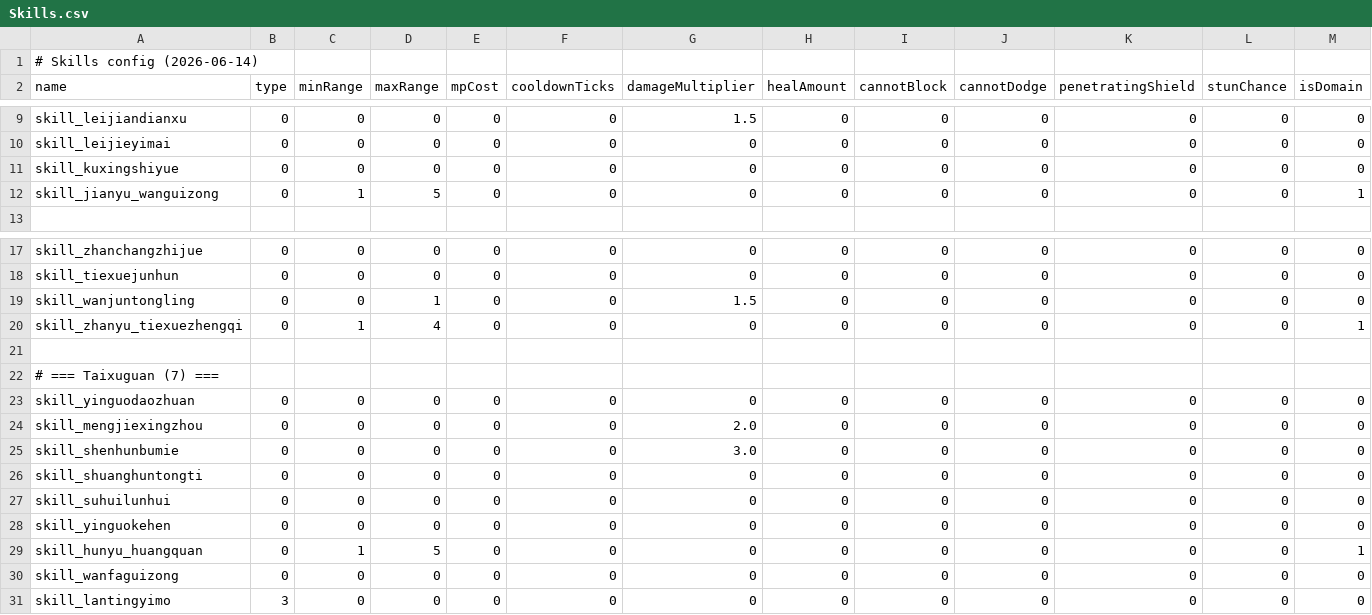
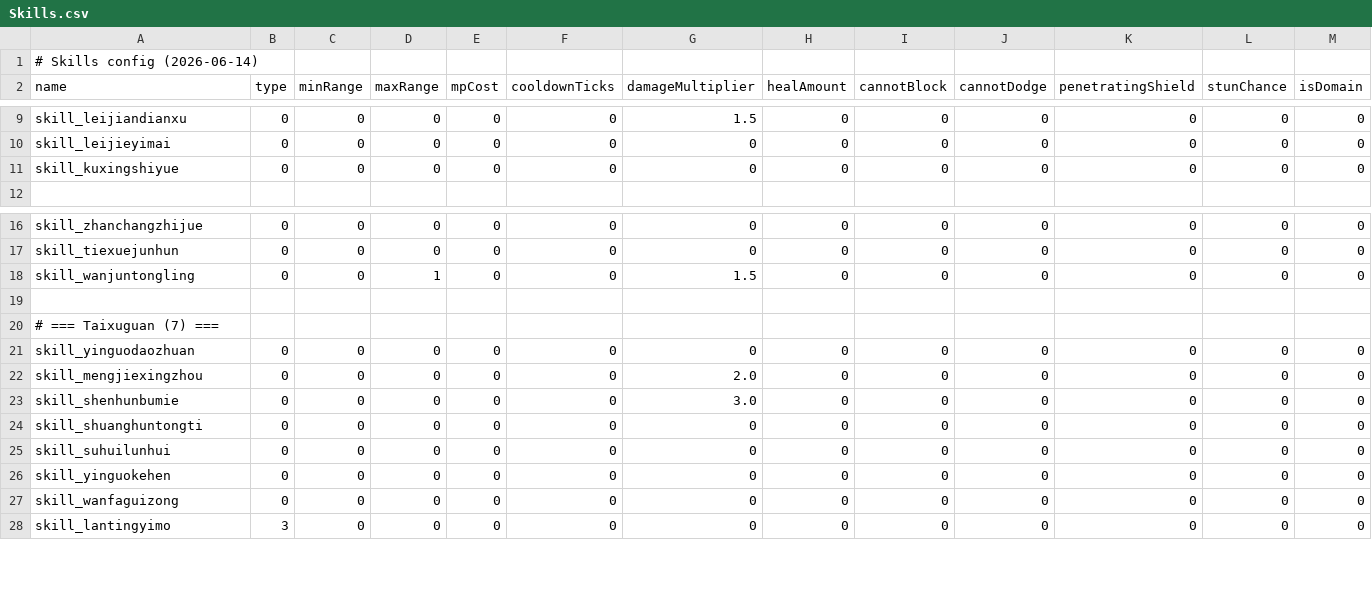
Before and after one commit to nileel/tianzhang, a CSV file: src/Assets/DataConfig/Skills.csv, drawn as a sheet; only a part is shown, gaps mark what is left out; rows hold the shown columns only; the diff names each change by its address in the sheet, - before the commit and + after, or states it on an @@ line.

```diff
--- a/src/Assets/DataConfig/Skills.csv
+++ b/src/Assets/DataConfig/Skills.csv
-row 12: skill_jianyu_wanguizong | 0 | 1 | 5 | 0 | 0 | 0 | 0 | 0 | 0 | 0 | 0 | 1
-row 20: skill_zhanyu_tiexuezhengqi | 0 | 1 | 4 | 0 | 0 | 0 | 0 | 0 | 0 | 0 | 0 | 1
-row 29: skill_hunyu_huangquan | 0 | 1 | 5 | 0 | 0 | 0 | 0 | 0 | 0 | 0 | 0 | 1
```
Also changed, not shown: src/Assets/DataConfig/Spells.csv, 18 other files.
